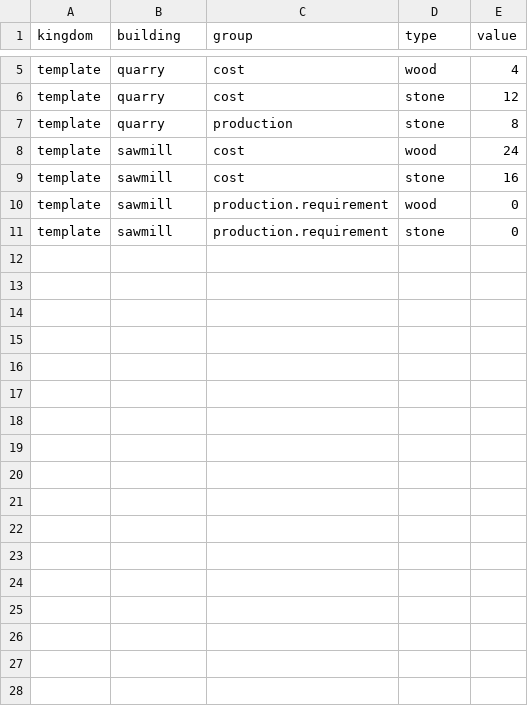
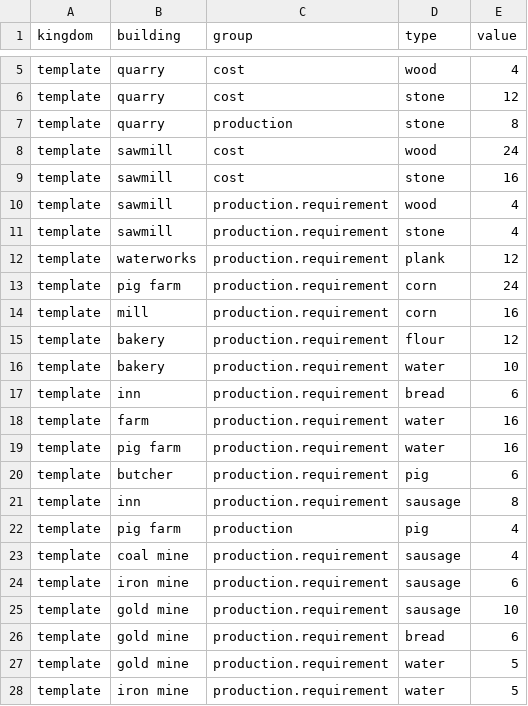
Before and after one commit to marek-hanzal/DeRivean, a CSV file: src/main/resources/upgrade/u2020_11_17/building-attributes.csv, drawn as a sheet; only a part is shown, gaps mark what is left out; the diff covers the shown part only.

```diff
--- a/src/main/resources/upgrade/u2020_11_17/building-attributes.csv
+++ b/src/main/resources/upgrade/u2020_11_17/building-attributes.csv
@@ -9,3 +9,20 @@ template,sawmill,cost,wood,24
 template,sawmill,cost,stone,16
-template,sawmill,production.requirement,wood,0
-template,sawmill,production.requirement,stone,0
+template,sawmill,production.requirement,wood,4
+template,sawmill,production.requirement,stone,4
+template,waterworks,production.requirement,plank,12
+template,pig farm,production.requirement,corn,24
+template,mill,production.requirement,corn,16
+template,bakery,production.requirement,flour,12
+template,bakery,production.requirement,water,10
+template,inn,production.requirement,bread,6
+template,farm,production.requirement,water,16
+template,pig farm,production.requirement,water,16
+template,butcher,production.requirement,pig,6
+template,inn,production.requirement,sausage,8
+template,pig farm,production,pig,4
+template,coal mine,production.requirement,sausage,4
+template,iron mine,production.requirement,sausage,6
+template,gold mine,production.requirement,sausage,10
+template,gold mine,production.requirement,bread,6
+template,gold mine,production.requirement,water,5
+template,iron mine,production.requirement,water,5
```
Also changed, not shown: 12 added rows elsewhere in this file, src/main/resources/upgrade/u2020_11_17/attribute-types.csv, src/main/resources/upgrade/u2020_11_17/kingdom-buildings.csv.
